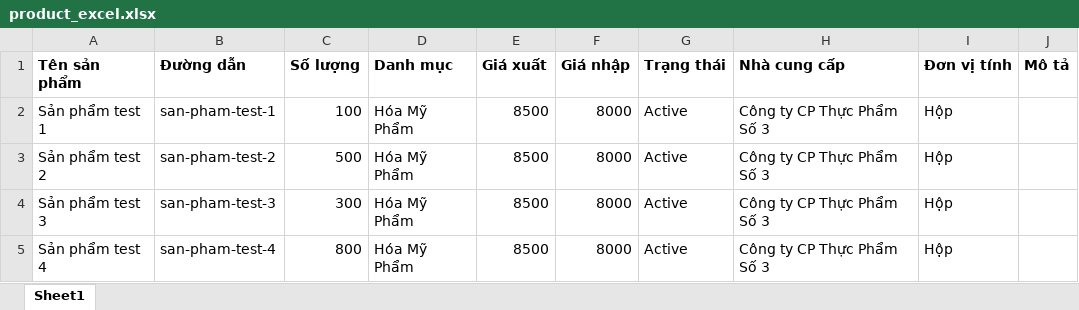
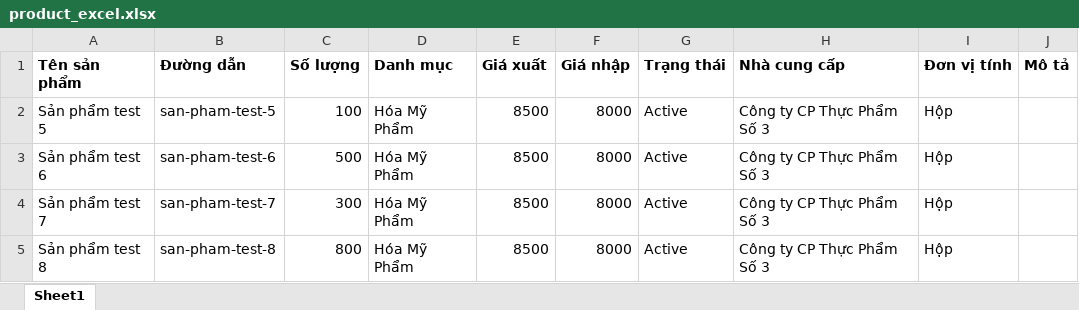
Before and after one commit to anhnmt/spring-boot-multikart-management, an Excel workbook: product_excel.xlsx, sheet Sheet1, drawn as a sheet; values as stored, in another font and other column widths than the file's, no borders; the diff names each change by its address in the sheet, - before the commit and + after, or states it on an @@ line.

```diff
--- a/product_excel.xlsx (sheet Sheet1)
+++ b/product_excel.xlsx (sheet Sheet1)
-A2 (Tên sản phẩm): Sản phẩm test 1
+A2 (Tên sản phẩm): Sản phẩm test 5
-B2 (Đường dẫn): san-pham-test-1
+B2 (Đường dẫn): san-pham-test-5
-A3 (Tên sản phẩm): Sản phẩm test 2
+A3 (Tên sản phẩm): Sản phẩm test 6
-B3 (Đường dẫn): san-pham-test-2
+B3 (Đường dẫn): san-pham-test-6
-A4 (Tên sản phẩm): Sản phẩm test 3
+A4 (Tên sản phẩm): Sản phẩm test 7
-B4 (Đường dẫn): san-pham-test-3
+B4 (Đường dẫn): san-pham-test-7
-A5 (Tên sản phẩm): Sản phẩm test 4
+A5 (Tên sản phẩm): Sản phẩm test 8
-B5 (Đường dẫn): san-pham-test-4
+B5 (Đường dẫn): san-pham-test-8
```
Also changed, not shown: 1 other file.
